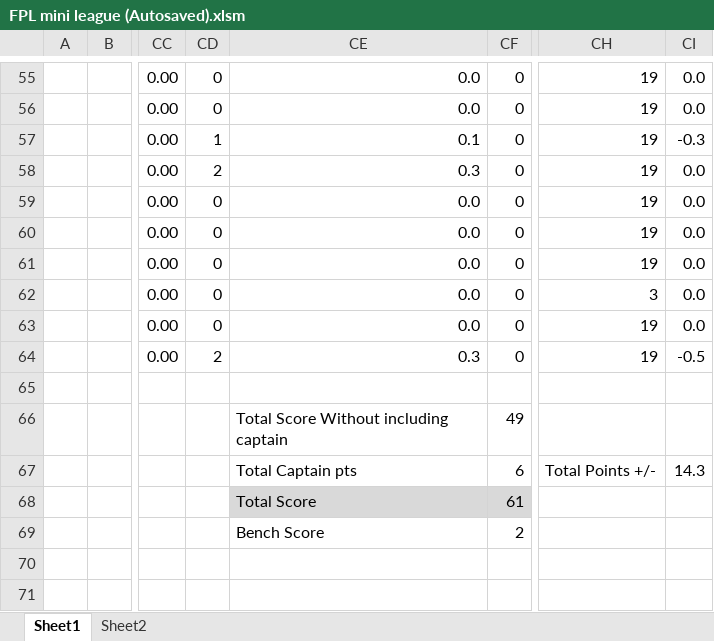
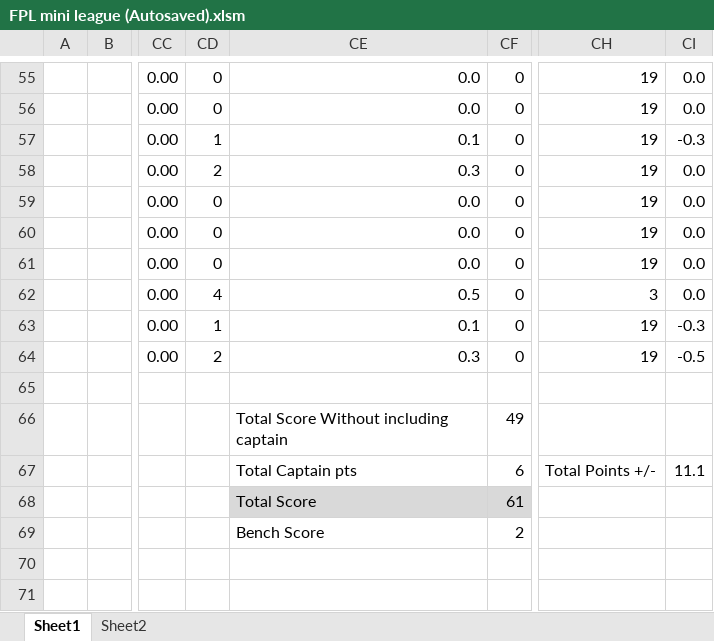
Before and after one commit to priyavrat8065/FPL-data-in-excel-file, an Excel workbook: FPL mini league (Autosaved).xlsm, sheet Sheet1, drawn as a sheet; only a part is shown, gaps mark what is left out; values as stored, in another font and other column widths than the file's, no borders; conditional formats not drawn; the diff covers the shown part only; the diff names each change by its address in the sheet, - before the commit and + after, or states it on an @@ line.

```diff
--- a/FPL mini league (Autosaved).xlsm (sheet Sheet1)
+++ b/FPL mini league (Autosaved).xlsm (sheet Sheet1)
-CD62: 0
+CD62: 4
-CE62: 0.0
+CE62: 0.5
-CD63: 0
+CD63: 1
-CE63: 0.0
+CE63: 0.1
-CI63: 0.0
+CI63: -0.3
-CI67: 14.3
+CI67: 11.1
```
Also changed, not shown: 29 edited cells and cell formats elsewhere in this sheet.
